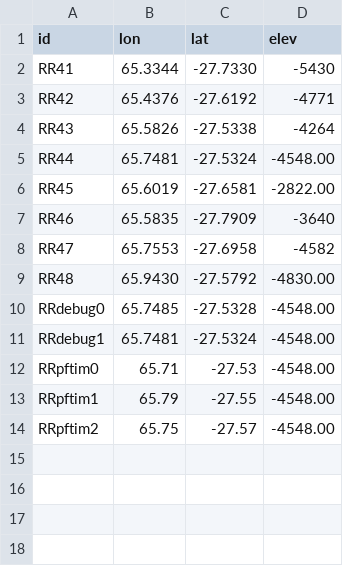
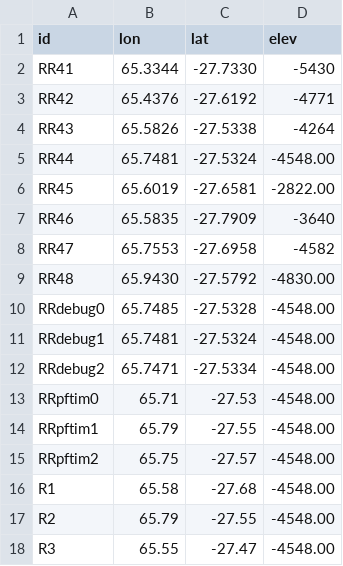
Before and after one commit to BaptisteMGit/ubf_tools, a CSV file: data/rhum_rum_obs_pos.csv, drawn as a sheet.

```diff
--- a/data/rhum_rum_obs_pos.csv
+++ b/data/rhum_rum_obs_pos.csv
@@ -11,2 +11,3 @@ RRdebug0,65.7485,-27.5328,-4548.00
 RRdebug1,65.7481,-27.5324,-4548.00
+RRdebug2,65.7471,-27.5334,-4548.00
 RRpftim0,65.71,-27.53,-4548.00
@@ -14 +15,4 @@ RRpftim1,65.79,-27.55,-4548.00
 RRpftim2,65.75,-27.57,-4548.00
+R1,65.58,-27.68,-4548.00
+R2,65.79,-27.55,-4548.00
+R3,65.55,-27.47,-4548.00
```
Also changed, not shown: 6 other files.
